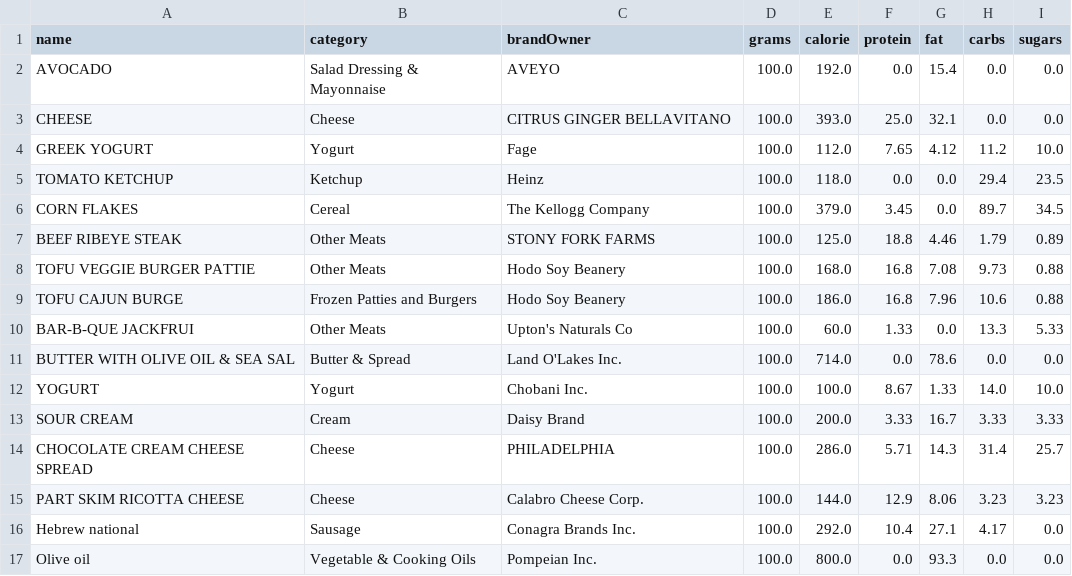
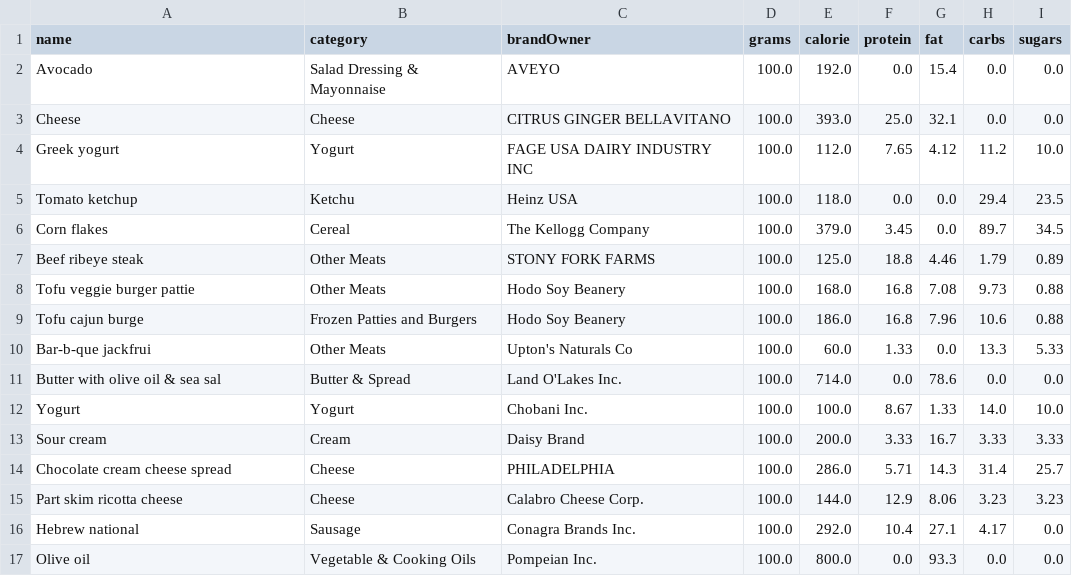
Before and after one commit to avivfaraj/cs570-health-tracker, a CSV file: Files/foodDataset.csv, drawn as a sheet.

```diff
--- a/Files/foodDataset.csv
+++ b/Files/foodDataset.csv
@@ -1,16 +1,16 @@
 name,category,brandOwner,grams,calorie,protein,fat,carbs,sugars
-AVOCADO,Salad Dressing & Mayonnaise,AVEYO,100.0,192.0,0.0,15.4,0.0,0.0
-CHEESE,Cheese,CITRUS GINGER BELLAVITANO,100.0,393.0,25.0,32.1,0.0,0.0
-GREEK YOGURT,Yogurt,Fage,100.0,112.0,7.65,4.12,11.2,10.0
-TOMATO KETCHUP,Ketchup,Heinz,100.0,118.0,0.0,0.0,29.4,23.5
-CORN FLAKES,Cereal,The Kellogg Company,100.0,379.0,3.45,0.0,89.7,34.5
-BEEF RIBEYE STEAK,Other Meats,STONY FORK FARMS,100.0,125.0,18.8,4.46,1.79,0.89
-TOFU VEGGIE BURGER PATTIE,Other Meats,Hodo Soy Beanery ,100.0,168.0,16.8,7.08,9.73,0.88
-TOFU CAJUN BURGE,Frozen Patties and Burgers,Hodo Soy Beanery ,100.0,186.0,16.8,7.96,10.6,0.88
-BAR-B-QUE JACKFRUI,Other Meats,Upton's Naturals Co,100.0,60.0,1.33,0.0,13.3,5.33
-BUTTER WITH OLIVE OIL & SEA SAL,Butter & Spread,Land O'Lakes Inc.,100.0,714.0,0.0,78.6,0.0,0.0
-YOGURT,Yogurt,Chobani Inc.,100.0,100.0,8.67,1.33,14.0,10.0
-SOUR CREAM,Cream,Daisy Brand,100.0,200.0,3.33,16.7,3.33,3.33
-CHOCOLATE CREAM CHEESE SPREAD,Cheese,PHILADELPHIA,100.0,286.0,5.71,14.3,31.4,25.7
-PART SKIM RICOTTA CHEESE,Cheese,Calabro Cheese Corp.,100.0,144.0,12.9,8.06,3.23,3.23
+Avocado,Salad Dressing & Mayonnaise,AVEYO,100.0,192.0,0.0,15.4,0.0,0.0
+Cheese,Cheese,CITRUS GINGER BELLAVITANO,100.0,393.0,25.0,32.1,0.0,0.0
+Greek yogurt,Yogurt,FAGE USA DAIRY INDUSTRY INC,100.0,112.0,7.65,4.12,11.2,10.0
+Tomato ketchup,Ketchu,Heinz USA,100.0,118.0,0.0,0.0,29.4,23.5
+Corn flakes,Cereal,The Kellogg Company,100.0,379.0,3.45,0.0,89.7,34.5
+Beef ribeye steak,Other Meats,STONY FORK FARMS,100.0,125.0,18.8,4.46,1.79,0.89
+Tofu veggie burger pattie,Other Meats,Hodo Soy Beanery ,100.0,168.0,16.8,7.08,9.73,0.88
+Tofu cajun burge,Frozen Patties and Burgers,Hodo Soy Beanery ,100.0,186.0,16.8,7.96,10.6,0.88
+Bar-b-que jackfrui,Other Meats,Upton's Naturals Co,100.0,60.0,1.33,0.0,13.3,5.33
+Butter with olive oil & sea sal,Butter & Spread,Land O'Lakes Inc.,100.0,714.0,0.0,78.6,0.0,0.0
+Yogurt,Yogurt,Chobani Inc.,100.0,100.0,8.67,1.33,14.0,10.0
+Sour cream,Cream,Daisy Brand,100.0,200.0,3.33,16.7,3.33,3.33
+Chocolate cream cheese spread,Cheese,PHILADELPHIA,100.0,286.0,5.71,14.3,31.4,25.7
+Part skim ricotta cheese,Cheese,Calabro Cheese Corp.,100.0,144.0,12.9,8.06,3.23,3.23
 Hebrew national,Sausage,Conagra Brands Inc.,100.0,292.0,10.4,27.1,4.17,0.0
```
Also changed, not shown: 1 other file.
